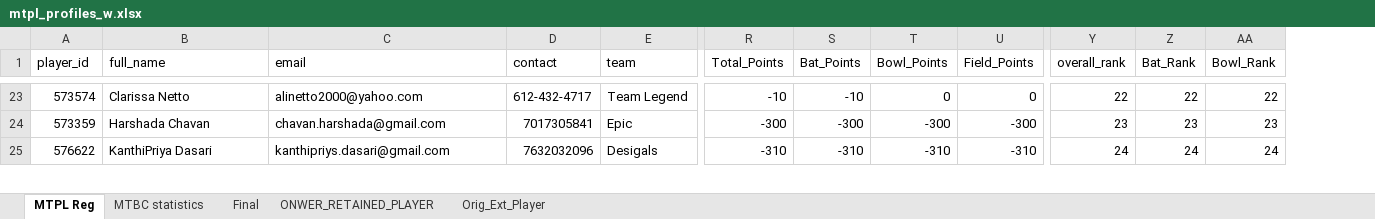
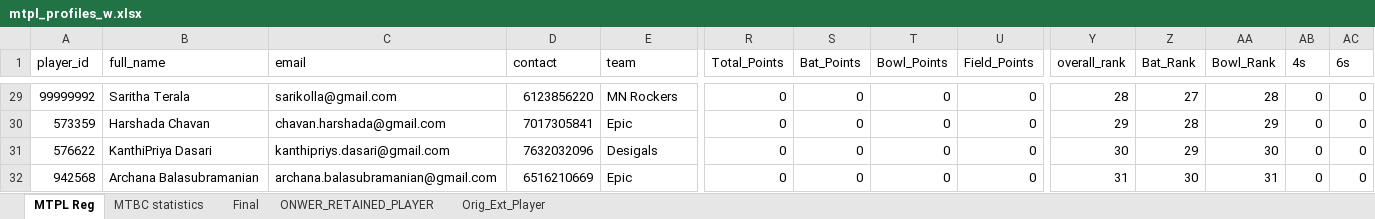
Before and after one commit to pk-ui/react-ppt-from-xls, an Excel workbook: client/src/profiles/Womens/mtpl_profiles_w.xlsx, sheet MTPL Reg, drawn as a sheet; only a part is shown, gaps mark what is left out; values as stored, in another font and other column widths than the file's, no cell formats; table styles not drawn; addresses are those after the commit; rows hold the shown columns only; the diff covers the shown part only; the diff names each change by its address in the sheet, - before the commit and + after, or states it on an @@ line.

```diff
--- a/client/src/profiles/Womens/mtpl_profiles_w.xlsx (sheet MTPL Reg)
+++ b/client/src/profiles/Womens/mtpl_profiles_w.xlsx (sheet MTPL Reg)
+column AB (4s), rows 29-31: all 0
+column AC (6s), rows 29-31: all 0
-A29 (player_id): 573574
+A29 (player_id): 99999992
-B29 (full_name): Clarissa Netto
+B29 (full_name): Saritha Terala
-C29 (email): alinetto2000@yahoo.com
+C29 (email): sarikolla@gmail.com
-D29 (contact): 612-432-4717
+D29 (contact): 6123856220
-E29 (team): Team Legend
+E29 (team): MN Rockers
-R29 (Total_Points): -10
+R29 (Total_Points): 0
-S29 (Bat_Points): -10
+S29 (Bat_Points): 0
-Y29 (overall_rank): 22
+Y29 (overall_rank): 28
-Z29 (Bat_Rank): 22
+Z29 (Bat_Rank): 27
-AA29 (Bowl_Rank): 22
+AA29 (Bowl_Rank): 28
-R30 (Total_Points): -300
+R30 (Total_Points): 0
-S30 (Bat_Points): -300
+S30 (Bat_Points): 0
-T30 (Bowl_Points): -300
+T30 (Bowl_Points): 0
-U30 (Field_Points): -300
+U30 (Field_Points): 0
-Y30 (overall_rank): 23
+Y30 (overall_rank): 29
-Z30 (Bat_Rank): 23
+Z30 (Bat_Rank): 28
-AA30 (Bowl_Rank): 23
+AA30 (Bowl_Rank): 29
-R31 (Total_Points): -310
+R31 (Total_Points): 0
-S31 (Bat_Points): -310
+S31 (Bat_Points): 0
-T31 (Bowl_Points): -310
+T31 (Bowl_Points): 0
-U31 (Field_Points): -310
+U31 (Field_Points): 0
-Y31 (overall_rank): 24
+Y31 (overall_rank): 30
-Z31 (Bat_Rank): 24
+Z31 (Bat_Rank): 29
-AA31 (Bowl_Rank): 24
+AA31 (Bowl_Rank): 30
+row 32: 942568 | Archana Balasubramanian | archana.balasubramanian@gmail.com | 6516210669 | Epic | 0 | 0 | 0 | 0 | 31 | 30 | 31 | 0 | 0
```
Also changed, not shown: 8 added rows, 2 removed rows and 75 edited cells elsewhere in this sheet, sheet MTBC statistics, cell formats, client/src/profiles/Mens/mtpl_profiles.xlsx, 10 other files.
